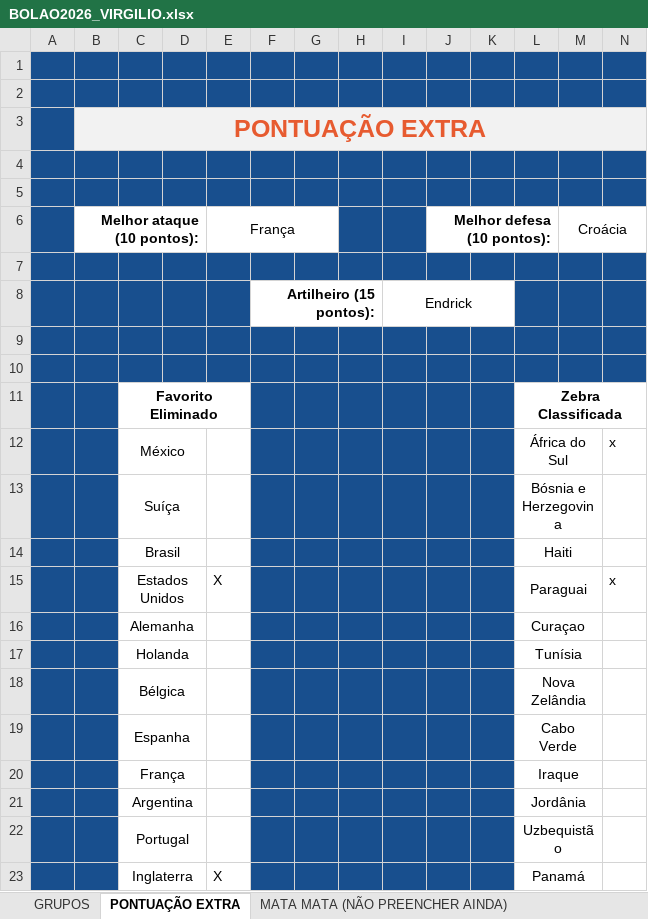
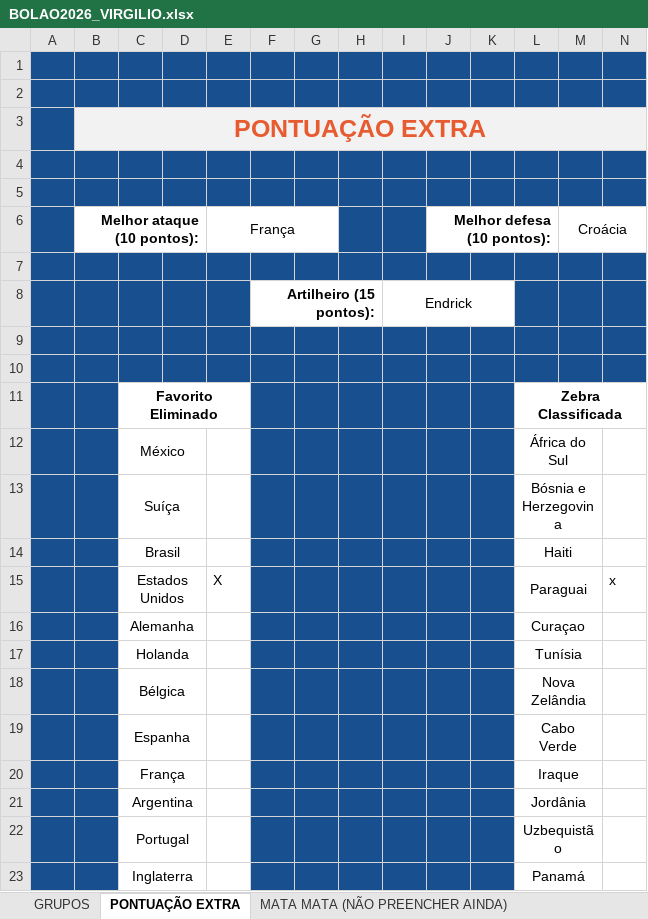
Before and after one commit to ThiagoCZZ/BolaoPistolando2026, an Excel workbook: data/palpites/BOLAO2026_VIRGILIO.xlsx, sheet PONTUAÇÃO EXTRA, drawn as a sheet; values as stored, in another font and other column widths than the file's, no borders; the diff names each change by its address in the sheet, - before the commit and + after, or states it on an @@ line.

```diff
--- a/data/palpites/BOLAO2026_VIRGILIO.xlsx (sheet PONTUAÇÃO EXTRA)
+++ b/data/palpites/BOLAO2026_VIRGILIO.xlsx (sheet PONTUAÇÃO EXTRA)
-N12: x
+N12: (empty)
-E23: X
+E23: (empty)
```
Also changed, not shown: 2 other files.
